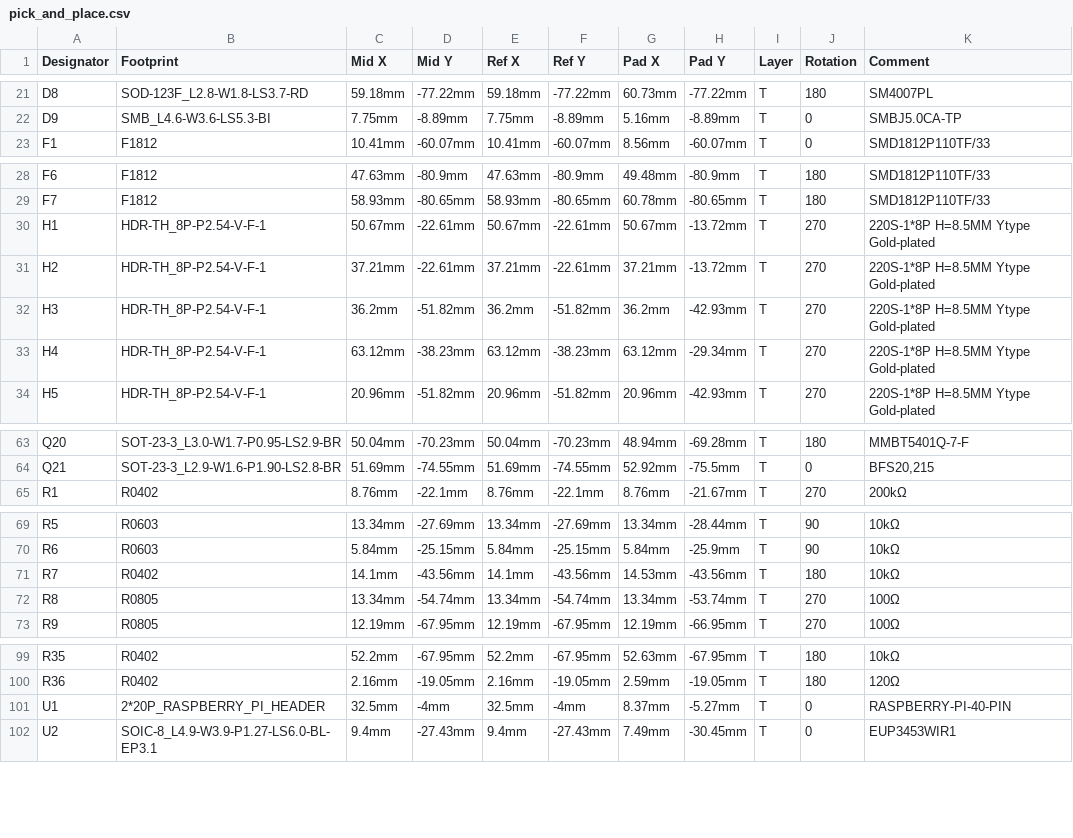
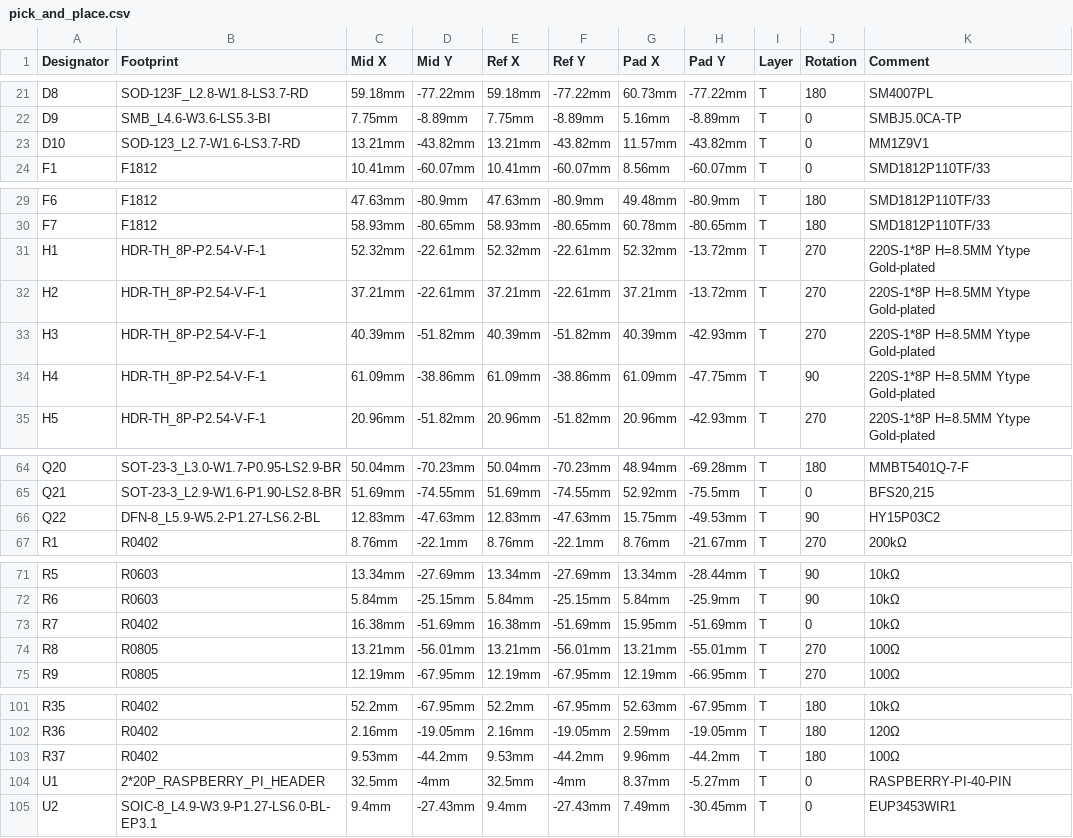
Before and after one commit to dereulenspiegel/cbpi_hat, a CSV file: production_files/pick_and_place.csv, drawn as a sheet; only a part is shown, gaps mark what is left out; addresses are those after the commit; the diff covers the shown part only; the diff names each change by its address in the sheet, - before the commit and + after, or states it on an @@ line.

Commit message:
Optimized parts placement further and added reverse polarity protection, which hopefully works

```diff
--- a/production_files/pick_and_place.csv
+++ b/production_files/pick_and_place.csv
+row 23: D10 | SOD-123_L2.7-W1.6-LS3.7-RD | 13.21mm | -43.82mm | 13.21mm | -43.82mm | 11.57mm | -43.82mm | T | 0 | MM1Z9V1
-C31 (Mid X): 50.67mm
+C31 (Mid X): 52.32mm
-E31 (Ref X): 50.67mm
+E31 (Ref X): 52.32mm
-G31 (Pad X): 50.67mm
+G31 (Pad X): 52.32mm
-C33 (Mid X): 36.2mm
+C33 (Mid X): 40.39mm
-E33 (Ref X): 36.2mm
+E33 (Ref X): 40.39mm
-G33 (Pad X): 36.2mm
+G33 (Pad X): 40.39mm
-C34 (Mid X): 63.12mm
+C34 (Mid X): 61.09mm
-D34 (Mid Y): -38.23mm
+D34 (Mid Y): -38.86mm
-E34 (Ref X): 63.12mm
+E34 (Ref X): 61.09mm
-F34 (Ref Y): -38.23mm
+F34 (Ref Y): -38.86mm
-G34 (Pad X): 63.12mm
+G34 (Pad X): 61.09mm
-H34 (Pad Y): -29.34mm
+H34 (Pad Y): -47.75mm
-J34 (Rotation): 270
+J34 (Rotation): 90
+row 66: Q22 | DFN-8_L5.9-W5.2-P1.27-LS6.2-BL | 12.83mm | -47.63mm | 12.83mm | -47.63mm | 15.75mm | -49.53mm | T | 90 | HY15P03C2
-C73 (Mid X): 14.1mm
+C73 (Mid X): 16.38mm
-D73 (Mid Y): -43.56mm
+D73 (Mid Y): -51.69mm
-E73 (Ref X): 14.1mm
+E73 (Ref X): 16.38mm
-F73 (Ref Y): -43.56mm
+F73 (Ref Y): -51.69mm
-G73 (Pad X): 14.53mm
+G73 (Pad X): 15.95mm
-H73 (Pad Y): -43.56mm
+H73 (Pad Y): -51.69mm
-J73 (Rotation): 180
+J73 (Rotation): 0
-C74 (Mid X): 13.34mm
+C74 (Mid X): 13.21mm
-D74 (Mid Y): -54.74mm
+D74 (Mid Y): -56.01mm
-E74 (Ref X): 13.34mm
+E74 (Ref X): 13.21mm
-F74 (Ref Y): -54.74mm
+F74 (Ref Y): -56.01mm
-G74 (Pad X): 13.34mm
+G74 (Pad X): 13.21mm
-H74 (Pad Y): -53.74mm
+H74 (Pad Y): -55.01mm
+row 103: R37 | R0402 | 9.53mm | -44.2mm | 9.53mm | -44.2mm | 9.96mm | -44.2mm | T | 180 | 100Ω
```
Also changed, not shown: 40 edited cells elsewhere in this file, production_files/bom.csv, 7 other files.
